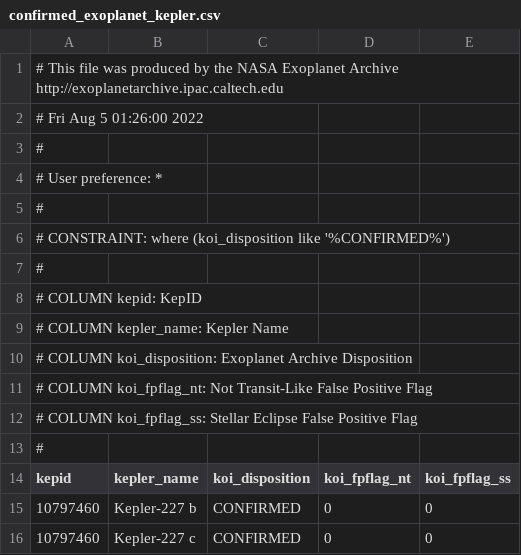
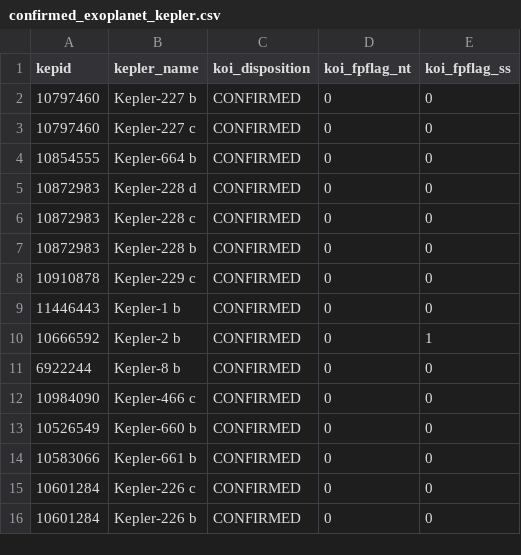
Before and after one commit to giorgio-angelo-esposito/ExoHunter, a CSV file: csv/confirmed_exoplanet_kepler.csv, drawn as a sheet; only a part is shown; the shorter side is filled out with more unchanged rows.

Commit message:
Update confirmed_exoplanet_kepler.csv

```diff
--- a/csv/confirmed_exoplanet_kepler.csv
+++ b/csv/confirmed_exoplanet_kepler.csv
@@ -1,14 +1 @@
-# This file was produced by the NASA Exoplanet Archive  http://exoplanetarchive.ipac.caltech.edu
-# Fri Aug  5 01:26:00 2022
-#
-# User preference: *
-#
-# CONSTRAINT:  where (koi_disposition like '%CONFIRMED%')
-#
-# COLUMN kepid:          KepID
-# COLUMN kepler_name:    Kepler Name
-# COLUMN koi_disposition: Exoplanet Archive Disposition
-# COLUMN koi_fpflag_nt:  Not Transit-Like False Positive Flag
-# COLUMN koi_fpflag_ss:  Stellar Eclipse False Positive Flag
-#
 kepid,kepler_name,koi_disposition,koi_fpflag_nt,koi_fpflag_ss
```
